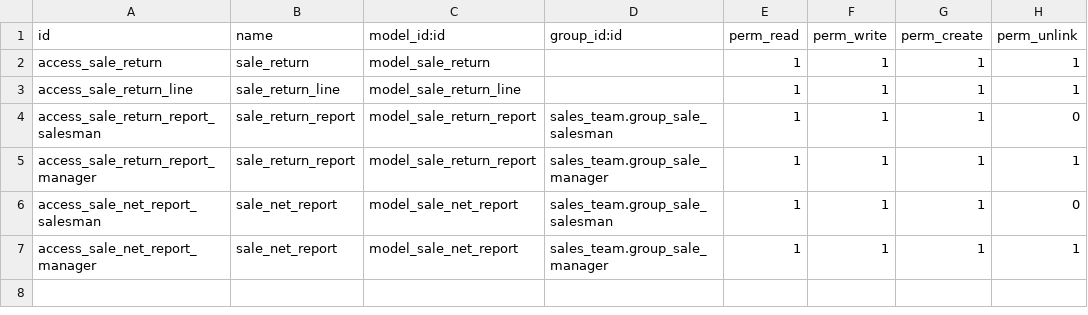
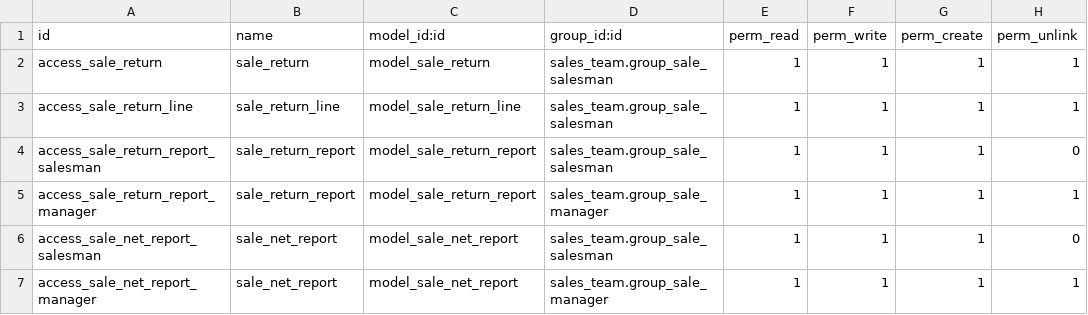
Before and after one commit to powerfulman86/sales_return_order, a CSV file: security/ir.model.access.csv, drawn as a sheet.

Commit message:
Authority

```diff
--- a/security/ir.model.access.csv
+++ b/security/ir.model.access.csv
@@ -1,4 +1,4 @@
 id,name,model_id:id,group_id:id,perm_read,perm_write,perm_create,perm_unlink
-access_sale_return,sale_return,model_sale_return,,1,1,1,1
-access_sale_return_line,sale_return_line,model_sale_return_line,,1,1,1,1
+access_sale_return,sale_return,model_sale_return,sales_team.group_sale_salesman,1,1,1,1
+access_sale_return_line,sale_return_line,model_sale_return_line,sales_team.group_sale_salesman,1,1,1,1
 access_sale_return_report_salesman,sale_return_report,model_sale_return_report,sales_team.group_sale_salesman,1,1,1,0
```
